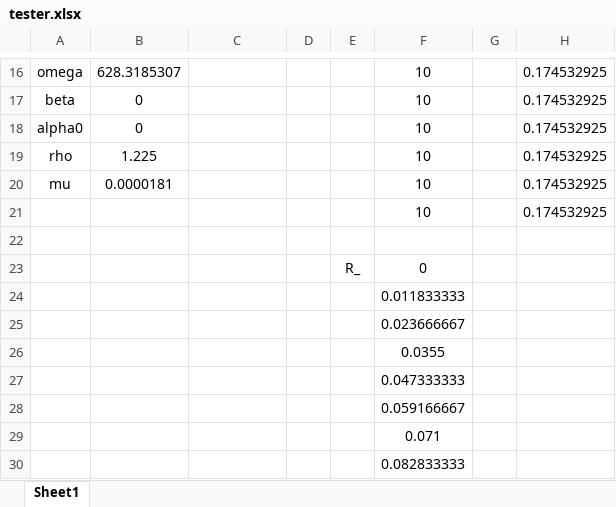
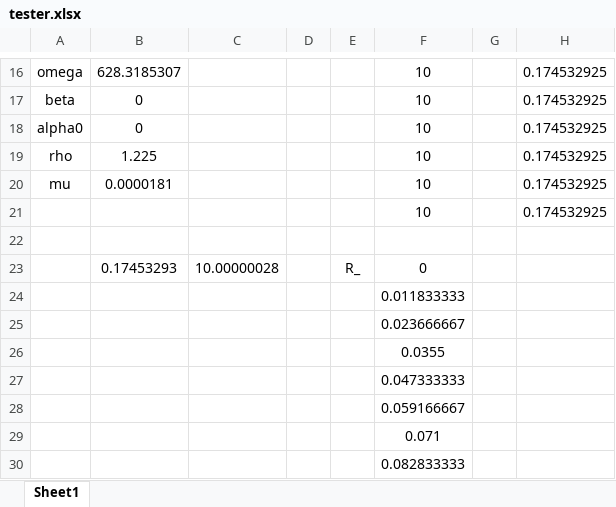
Before and after one commit to PGKTN/BEMT_2, an Excel workbook: tester.xlsx, sheet Sheet1, drawn as a sheet; only a part is shown, gaps mark what is left out; values as stored, in another font and other column widths than the file's, no borders; the diff names each change by its address in the sheet, - before the commit and + after, or states it on an @@ line.

```diff
--- a/tester.xlsx (sheet Sheet1)
+++ b/tester.xlsx (sheet Sheet1)
-B23: (empty)
+B23: 0.17453293
-C23: (empty)
+C23: 10.00000028
```
Also changed, not shown: 11 other files.
